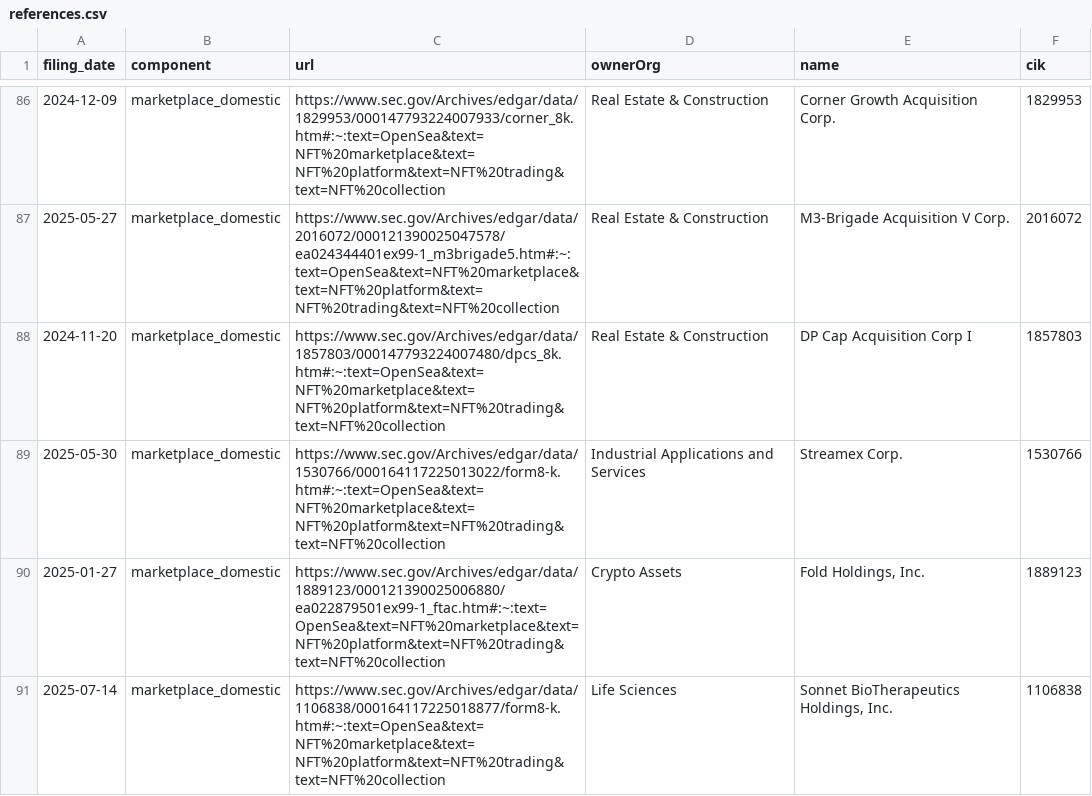
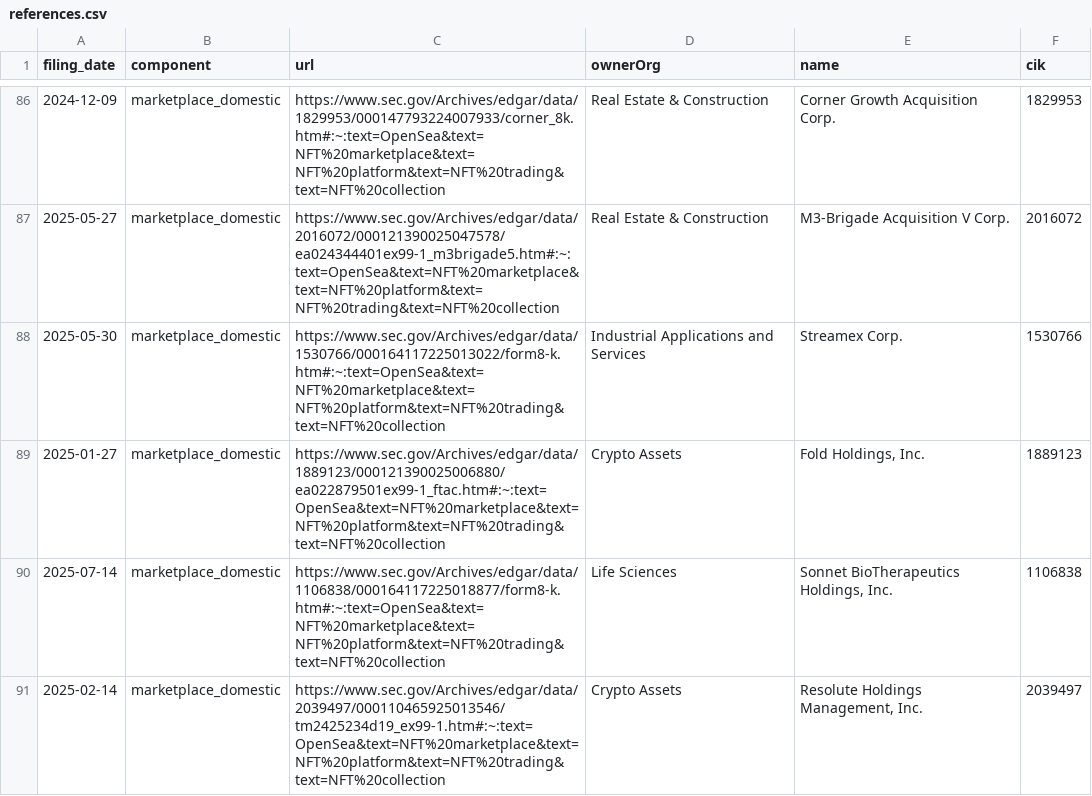
Before and after one commit to john-friedman/datamule-indicators, a CSV file: indicators/format1/Blockchain/nft/references.csv, drawn as a sheet; only a part is shown, gaps mark what is left out; the shorter side is filled out with more unchanged rows.

```diff
--- a/indicators/format1/Blockchain/nft/references.csv
+++ b/indicators/format1/Blockchain/nft/references.csv
@@ -87,3 +87,2 @@ filing_date,component,url,ownerOrg,name,cik
 2025-05-27,marketplace_domestic,https://www.sec.gov/Archives/edgar/data/2016072/000121390025047578/ea024344401ex99-1_m3brigade5.htm#:~:text=OpenSea&text=NFT%20marketplace&text=NFT%20platform&text=NFT%20trading&text=NFT%20collection,Real Estate & Construction,M3-Brigade Acquisition V Corp.,2016072
-2024-11-20,marketplace_domestic,https://www.sec.gov/Archives/edgar/data/1857803/000147793224007480/dpcs_8k.htm#:~:text=OpenSea&text=NFT%20marketplace&text=NFT%20platform&text=NFT%20trading&text=NFT%20collection,Real Estate & Construction,DP Cap Acquisition Corp I,1857803
 2025-05-30,marketplace_domestic,https://www.sec.gov/Archives/edgar/data/1530766/000164117225013022/form8-k.htm#:~:text=OpenSea&text=NFT%20marketplace&text=NFT%20platform&text=NFT%20trading&text=NFT%20collection,Industrial Applications and Services,Streamex Corp.,1530766
```
Also changed, not shown: indicators/format1/Blockchain/defi/references.csv, indicators/format1/Consumer Sentiment/consumer-confidence/references.csv, 21 other files.
